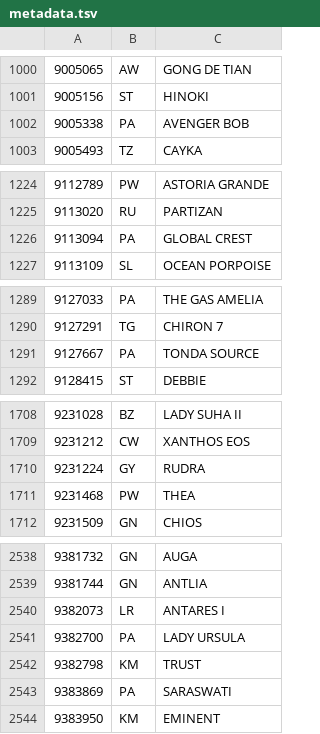
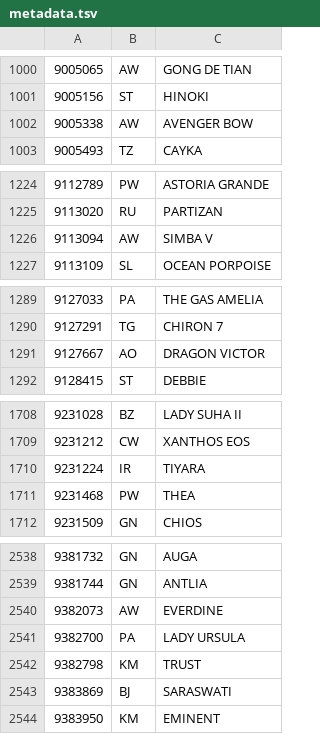
Before and after one commit to christianpanton/those.sketchy.boats, a TSV file: src/metadata.tsv, drawn as a sheet; only a part is shown, gaps mark what is left out; the diff covers the shown part only.

```diff
--- a/src/metadata.tsv
+++ b/src/metadata.tsv
@@ -1001,3 +1001,3 @@
 9005156	ST	HINOKI
-9005338	PA	AVENGER BOB
+9005338	AW	AVENGER BOW
 9005493	TZ	CAYKA
@@ -1225,3 +1225,3 @@
 9113020	RU	PARTIZAN
-9113094	PA	GLOBAL CREST
+9113094	AW	SIMBA V
 9113109	SL	OCEAN PORPOISE
@@ -1290,3 +1290,3 @@
 9127291	TG	CHIRON 7
-9127667	PA	TONDA SOURCE
+9127667	AO	DRAGON VICTOR
 9128415	ST	DEBBIE
@@ -1709,3 +1709,3 @@
 9231212	CW	XANTHOS EOS
-9231224	GY	RUDRA
+9231224	IR	TIYARA
 9231468	PW	THEA
@@ -2539,6 +2539,6 @@
 9381744	GN	ANTLIA
-9382073	LR	ANTARES I
+9382073	AW	EVERDINE
 9382700	PA	LADY URSULA
 9382798	KM	TRUST
-9383869	PA	SARASWATI
+9383869	BJ	SARASWATI
 9383950	KM	EMINENT
```
Also changed, not shown: 67 edited cells elsewhere in this file, 5 other files.
